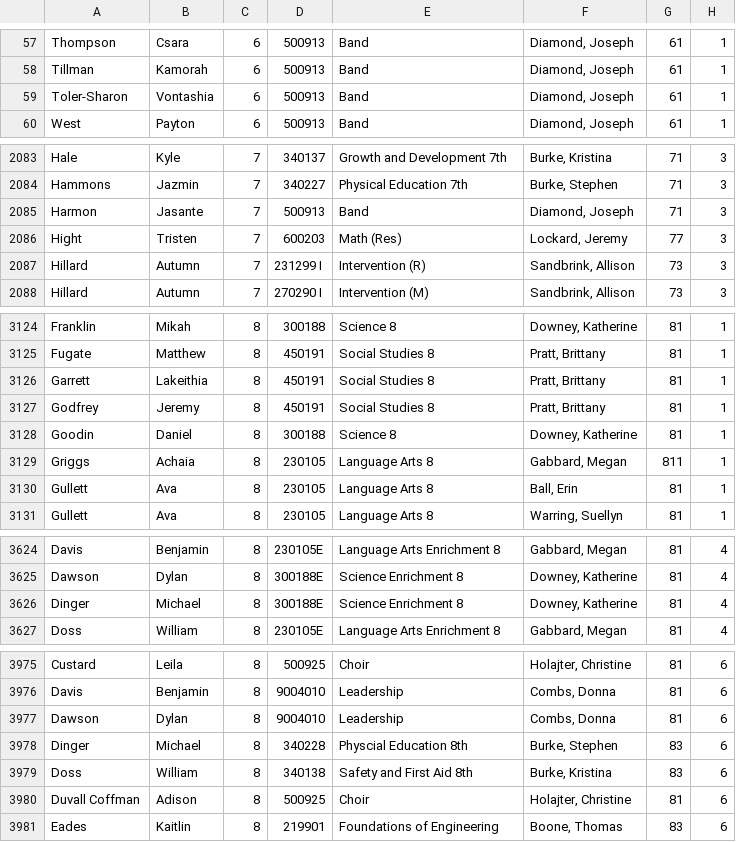
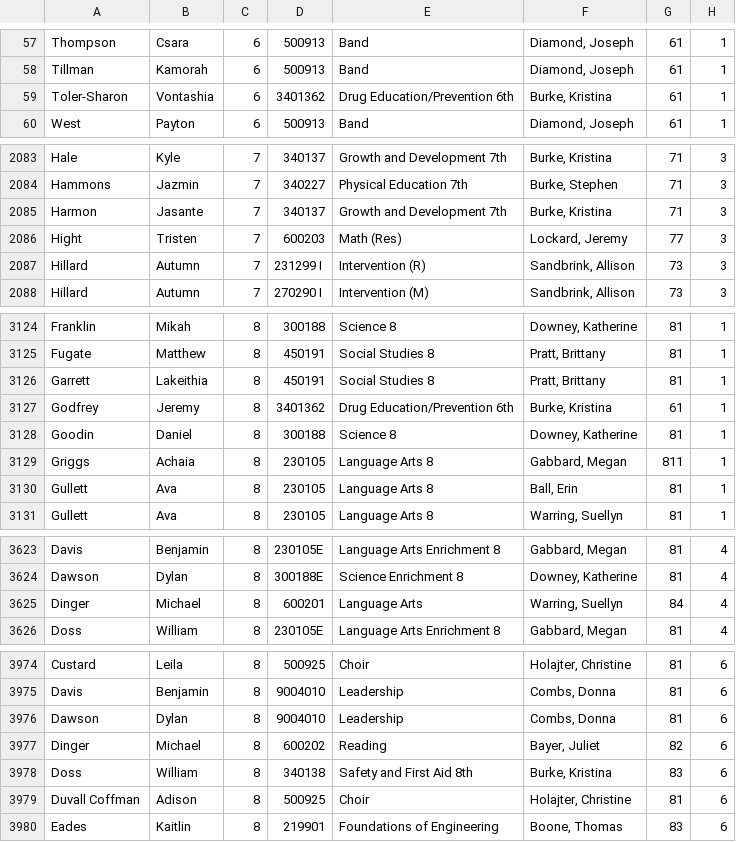
Before and after one commit to nikolai0045/buffalo-bank-backend, a CSV file: bank/schedules.csv, drawn as a sheet; only a part is shown, gaps mark what is left out; addresses are those after the commit; the diff covers the shown part only; the diff names each change by its address in the sheet, - before the commit and + after, or states it on an @@ line.

```diff
--- a/bank/schedules.csv
+++ b/bank/schedules.csv
-D59: 500913
+D59: 3401362
-E59: Band
+E59: Drug Education/Prevention 6th
-F59: Diamond, Joseph
+F59: Burke, Kristina
-D2085: 500913
+D2085: 340137
-E2085: Band
+E2085: Growth and Development 7th
-F2085: Diamond, Joseph
+F2085: Burke, Kristina
-D3127: 450191
+D3127: 3401362
-E3127: Social Studies 8
+E3127: Drug Education/Prevention 6th
-F3127: Pratt, Brittany
+F3127: Burke, Kristina
-G3127: 81
+G3127: 61
-D3625: 300188E
+D3625: 600201
-E3625: Science Enrichment 8
+E3625: Language Arts
-F3625: Downey, Katherine
+F3625: Warring, Suellyn
-G3625: 81
+G3625: 84
-D3977: 340228
+D3977: 600202
-E3977: Physcial Education 8th
+E3977: Reading
-F3977: Burke, Stephen
+F3977: Bayer, Juliet
-G3977: 83
+G3977: 82
```
Also changed, not shown: 1 removed row and 57 edited cells elsewhere in this file, 6 other files.
